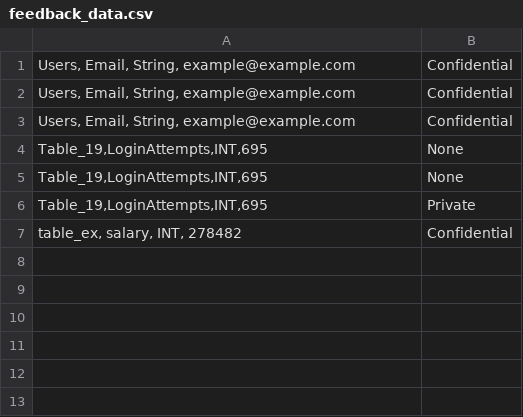
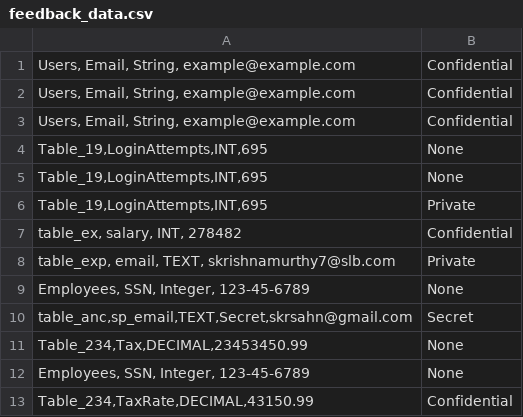
Before and after one commit to srumonke/classfication_recommendation, a CSV file: feedback_data.csv, drawn as a sheet; the diff names each change by its address in the sheet, - before the commit and + after, or states it on an @@ line.

```diff
--- a/feedback_data.csv
+++ b/feedback_data.csv
+row 8: table_exp, email, TEXT, skrishnamurthy7@slb.com | Private
+row 9: Employees, SSN, Integer, 123-45-6789 | None
+row 10: table_anc,sp_email,TEXT,Secret,skrsahn@gmail.com | Secret
+row 11: Table_234,Tax,DECIMAL,23453450.99 | None
+row 12: Employees, SSN, Integer, 123-45-6789 | None
+row 13: Table_234,TaxRate,DECIMAL,43150.99 | Confidential
```
Also changed, not shown: training_sensitivity.csv, 1 other file.
